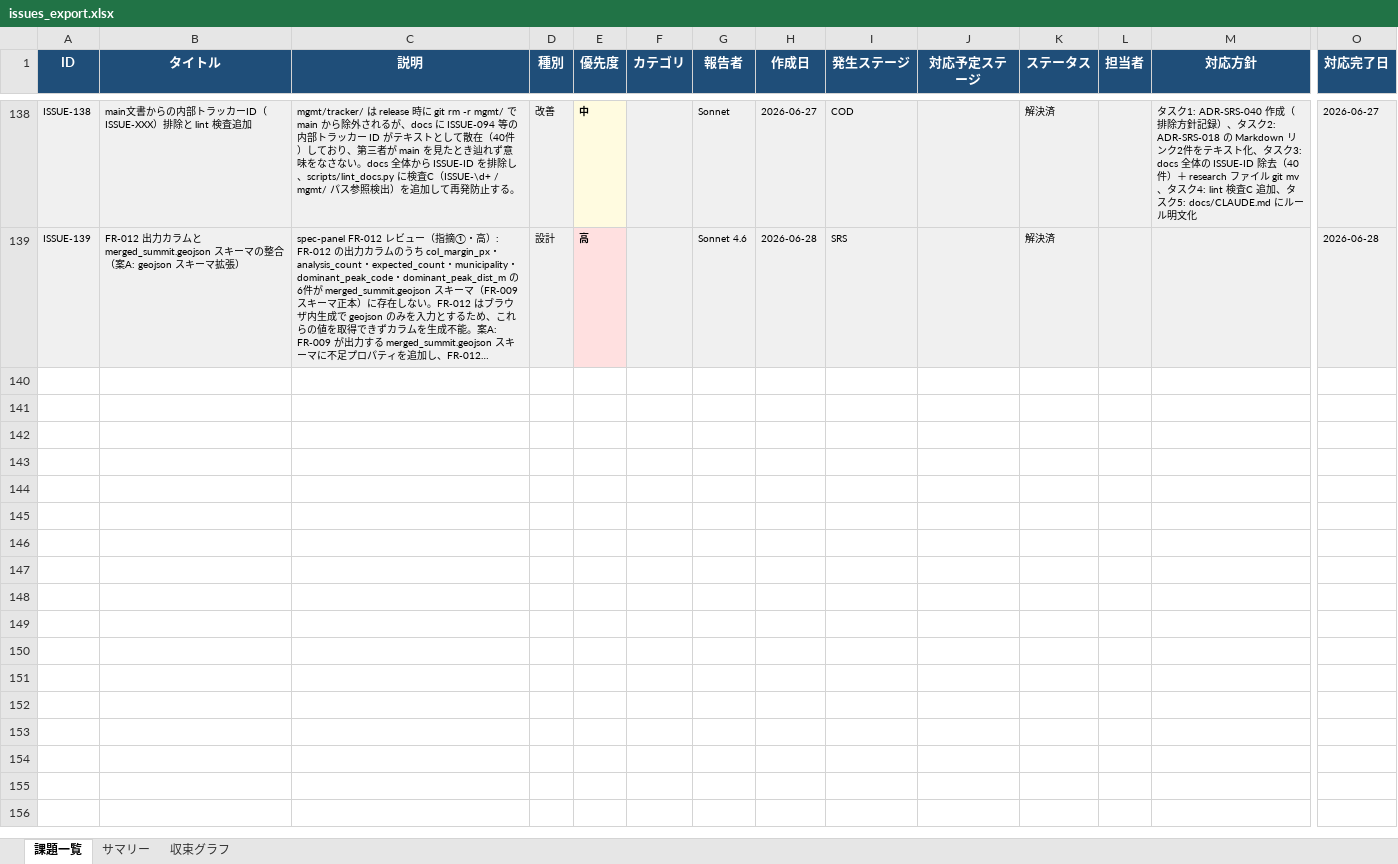
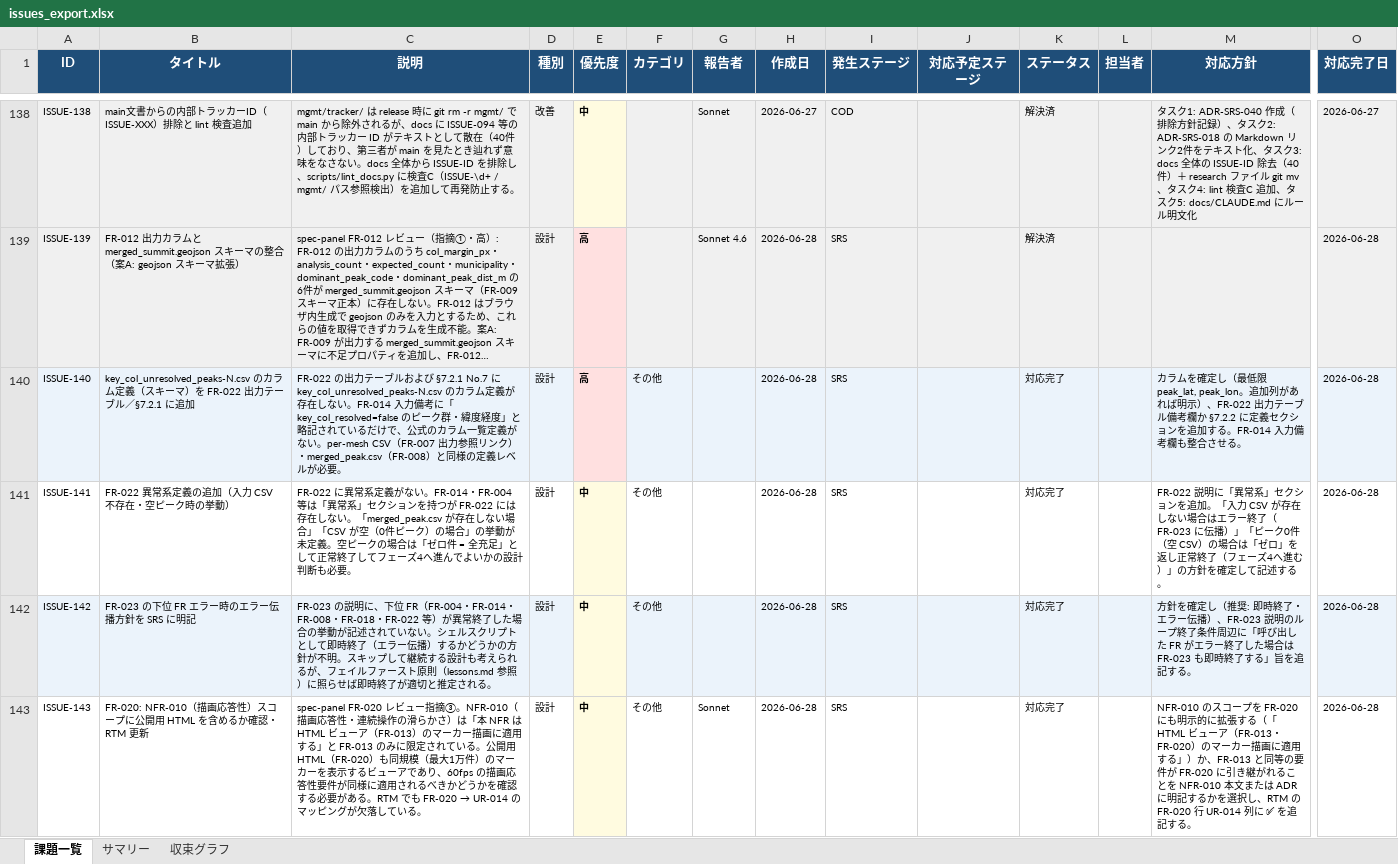
Before and after one commit to JJ1XGO/findsummits, an Excel workbook: mgmt/tracker/reports/issues_export.xlsx, sheet 課題一覧, drawn as a sheet; only a part is shown, gaps mark what is left out; long unchanged cells end in …; values as stored, in another font and other column widths than the file's, no borders; rows hold the shown columns only; the diff names each change by its address in the sheet, - before the commit and + after, or states it on an @@ line.

Commit message:
chore(tracker): issue report 最新エクスポート

```diff
--- a/mgmt/tracker/reports/issues_export.xlsx (sheet 課題一覧)
+++ b/mgmt/tracker/reports/issues_export.xlsx (sheet 課題一覧)
+row 140: ISSUE-140 | key_col_unresolved_peaks-N.csv のカラム定義（スキーマ）を FR-022 出力テーブル／§7.2.1 に追加 | FR-022 の出力テーブルおよび §7.2.1 No.7 に key_col_unresolved_peaks-N.csv のカラム定義が存在しない。FR-014 入力備考に「key_col_resolved=false のピーク群・緯度経度」と略記されているだけで、公式のカラム一覧定義がない。per-mesh CSV（FR-007 出力参照リンク）・merged_peak.csv（FR-008）と同様の定義レベルが必要。 | 設計 | 高 | その他 |  | 2026-06-28 | SRS |  | 対応完了 |  | カラムを確定し（最低限 peak_lat, peak_lon。追加列があれば明示）、FR-022 出力テーブル備考欄か §7.2.2 に定義セクションを追加する。FR-014 入力備考欄も整合させる。 | 2026-06-28
+row 141: ISSUE-141 | FR-022 異常系定義の追加（入力 CSV 不存在・空ピーク時の挙動） | FR-022 に異常系定義がない。FR-014・FR-004 等は「異常系」セクションを持つが FR-022 には存在しない。「merged_peak.csv が存在しない場合」「CSV が空（0件ピーク）の場合」の挙動が未定義。空ピークの場合は「ゼロ件 = 全充足」として正常終了してフェーズ4へ進んでよいかの設計判断も必要。 | 設計 | 中 | その他 |  | 2026-06-28 | SRS |  | 対応完了 |  | FR-022 説明に「異常系」セクションを追加。「入力 CSV が存在しない場合はエラー終了（FR-023 に伝播）」「ピーク0件（空 CSV）の場合は「ゼロ」を返し正常終了（フェーズ4へ進む）」の方針を確定して記述する。 | 2026-06-28
+row 142: ISSUE-142 | FR-023 の下位 FR エラー時のエラー伝播方針を SRS に明記 | FR-023 の説明に、下位 FR（FR-004・FR-014・FR-008・FR-018・FR-022 等）が異常終了した場合の挙動が記述されていない。シェルスクリプトとして即時終了（エラー伝播）するかどうかの方針が不明。スキップして継続する設計も考えられるが、フェイルファースト原則（lessons.md 参照）に照らせば即時終了が適切と推定される。 | 設計 | 中 | その他 |  | 2026-06-28 | SRS |  | 対応完了 |  | 方針を確定し（推奨: 即時終了・エラー伝播）、FR-023 説明のループ終了条件周辺に「呼び出した FR がエラー終了した場合は FR-023 も即時終了する」旨を追記する。 | 2026-06-28
+row 143: ISSUE-143 | FR-020: NFR-010（描画応答性）スコープに公開用 HTML を含めるか確認・RTM 更新 | spec-panel FR-020 レビュー指摘③。NFR-010（描画応答性・連続操作の滑らかさ）は「本 NFR は HTML ビューア（FR-013）のマーカー描画に適用する」と FR-013 のみに限定されている。公開用 HTML（FR-020）も同規模（最大1万件）のマーカーを表示するビューアであり、60fps の描画応答性要件が同様に適用されるべきかどうかを確認する必要がある。RTM でも FR-020 → UR-014 のマッピングが欠落している。 | 設計 | 中 | その他 | Sonnet | 2026-06-28 | SRS |  | 対応完了 |  | NFR-010 のスコープを FR-020 にも明示的に拡張する（「HTML ビューア（FR-013・FR-020）のマーカー描画に適用する」）か、FR-013 と同等の要件が FR-020 に引き継がれることを NFR-010 本文または ADR に明記するかを選択し、RTM の FR-020 行 UR-014 列に ✅ を追記する。 | 2026-06-28
```
Also changed, not shown: sheet サマリー, sheet 収束グラフ.
